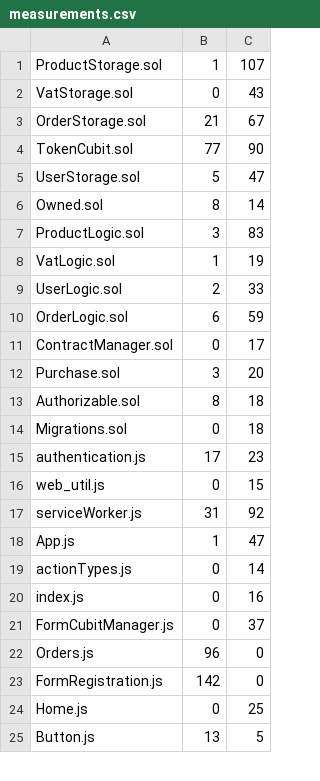
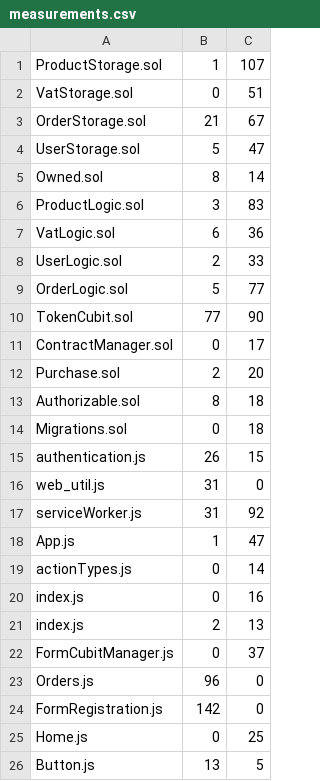
Before and after one commit to 8LabSolutions/Soldino, a CSV file: script/ccr/measurements.csv, drawn as a sheet; only a part is shown.

```diff
--- a/script/ccr/measurements.csv
+++ b/script/ccr/measurements.csv
@@ -1,5 +1,4 @@
 ProductStorage.sol,1,107
-VatStorage.sol,0,43
+VatStorage.sol,0,51
 OrderStorage.sol,21,67
-TokenCubit.sol,77,90
 UserStorage.sol,5,47
@@ -7,11 +6,12 @@ Owned.sol,8,14
 ProductLogic.sol,3,83
-VatLogic.sol,1,19
+VatLogic.sol,6,36
 UserLogic.sol,2,33
-OrderLogic.sol,6,59
+OrderLogic.sol,5,77
+TokenCubit.sol,77,90
 ContractManager.sol,0,17
-Purchase.sol,3,20
+Purchase.sol,2,20
 Authorizable.sol,8,18
 Migrations.sol,0,18
-authentication.js,17,23
-web_util.js,0,15
+authentication.js,26,15
+web_util.js,31,0
 serviceWorker.js,31,92
@@ -20,2 +20,3 @@ actionTypes.js,0,14
 index.js,0,16
+index.js,2,13
 FormCubitManager.js,0,37
```
Also changed, not shown: 3 other files.
